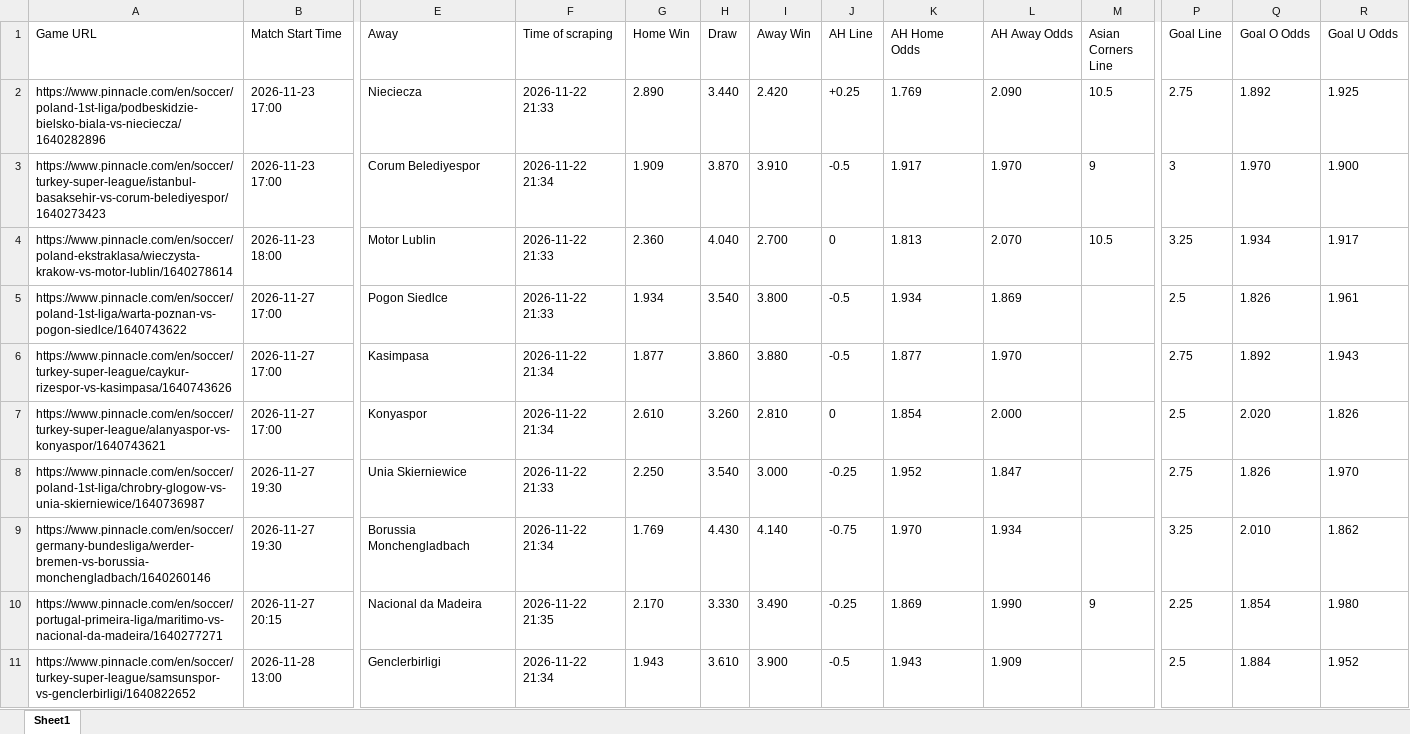
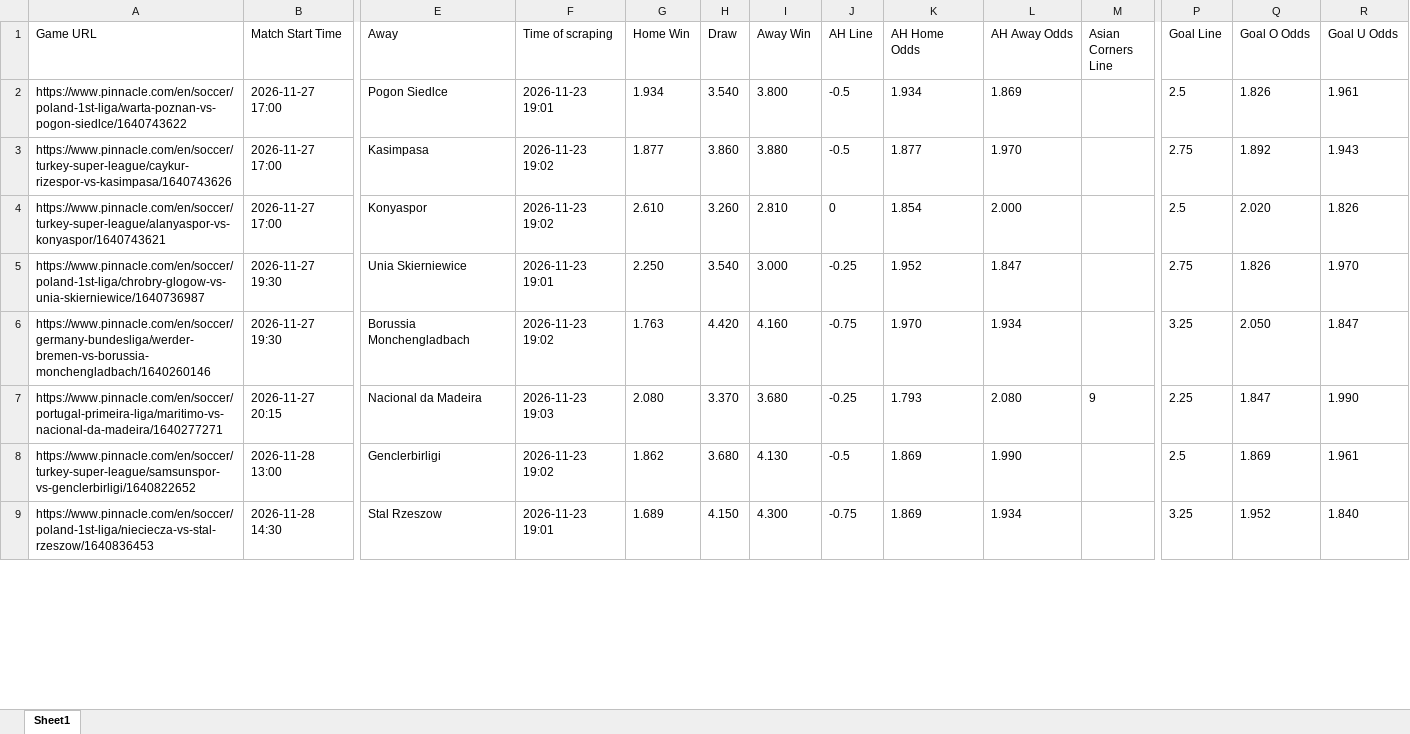
Before and after one commit to super-luke-chambers/pin_scraper, an Excel workbook: outputs/pinnacle_odds_data.xlsx, sheet Sheet1, drawn as a sheet; only a part is shown, gaps mark what is left out; values as stored, in another font and other column widths than the file's, no borders; removed rows and columns are numbered as before the commit, all else as after; rows hold the shown columns only; the diff covers the shown part only; the diff names each change by its address in the sheet, - before the commit and + after, or states it on an @@ line.

```diff
--- a/outputs/pinnacle_odds_data.xlsx (sheet Sheet1)
+++ b/outputs/pinnacle_odds_data.xlsx (sheet Sheet1)
-row 2: https://www.pinnacle.com/en/soccer/poland-1st-liga/podbeskidzie-bielsko-biala-vs-nieciecza/1640282896 | 2026-11-23 17:00 | Nieciecza | 2026-11-22 21:33 | 2.890 | 3.440 | 2.420 | +0.25 | 1.769 | 2.090 | 10.5 | 2.75 | 1.892 | 1.925
-row 3: https://www.pinnacle.com/en/soccer/turkey-super-league/istanbul-basaksehir-vs-corum-belediyespor/1640273423 | 2026-11-23 17:00 | Corum Belediyespor | 2026-11-22 21:34 | 1.909 | 3.870 | 3.910 | -0.5 | 1.917 | 1.970 | 9 | 3 | 1.970 | 1.900
-row 4: https://www.pinnacle.com/en/soccer/poland-ekstraklasa/wieczysta-krakow-vs-motor-lublin/1640278614 | 2026-11-23 18:00 | Motor Lublin | 2026-11-22 21:33 | 2.360 | 4.040 | 2.700 | 0 | 1.813 | 2.070 | 10.5 | 3.25 | 1.934 | 1.917
-F2 (Time of scraping): 2026-11-22 21:33
+F2 (Time of scraping): 2026-11-23 19:01
-F3:F4 (Time of scraping): 2026-11-22 21:34
+F3:F4 (Time of scraping): 2026-11-23 19:02
-F5 (Time of scraping): 2026-11-22 21:33
+F5 (Time of scraping): 2026-11-23 19:01
-F6 (Time of scraping): 2026-11-22 21:34
+F6 (Time of scraping): 2026-11-23 19:02
-G6 (Home Win): 1.769
+G6 (Home Win): 1.763
-H6 (Draw): 4.430
+H6 (Draw): 4.420
-I6 (Away Win): 4.140
+I6 (Away Win): 4.160
-Q6 (Goal O Odds): 2.010
+Q6 (Goal O Odds): 2.050
-R6 (Goal U Odds): 1.862
+R6 (Goal U Odds): 1.847
-F7 (Time of scraping): 2026-11-22 21:35
+F7 (Time of scraping): 2026-11-23 19:03
-G7 (Home Win): 2.170
+G7 (Home Win): 2.080
-H7 (Draw): 3.330
+H7 (Draw): 3.370
-I7 (Away Win): 3.490
+I7 (Away Win): 3.680
-K7 (AH Home Odds): 1.869
+K7 (AH Home Odds): 1.793
-L7 (AH Away Odds): 1.990
+L7 (AH Away Odds): 2.080
-Q7 (Goal O Odds): 1.854
+Q7 (Goal O Odds): 1.847
-R7 (Goal U Odds): 1.980
+R7 (Goal U Odds): 1.990
-F8 (Time of scraping): 2026-11-22 21:34
+F8 (Time of scraping): 2026-11-23 19:02
-G8 (Home Win): 1.943
+G8 (Home Win): 1.862
-H8 (Draw): 3.610
+H8 (Draw): 3.680
-I8 (Away Win): 3.900
+I8 (Away Win): 4.130
-K8 (AH Home Odds): 1.943
+K8 (AH Home Odds): 1.869
-L8 (AH Away Odds): 1.909
+L8 (AH Away Odds): 1.990
-Q8 (Goal O Odds): 1.884
+Q8 (Goal O Odds): 1.869
-R8 (Goal U Odds): 1.952
+R8 (Goal U Odds): 1.961
+row 9: https://www.pinnacle.com/en/soccer/poland-1st-liga/nieciecza-vs-stal-rzeszow/1640836453 | 2026-11-28 14:30 | Stal Rzeszow | 2026-11-23 19:01 | 1.689 | 4.150 | 4.300 | -0.75 | 1.869 | 1.934 |  | 3.25 | 1.952 | 1.840
```
Also changed, not shown: 8 added rows, 3 removed rows and 86 edited cells elsewhere in this sheet, outputs/pinnacle_corners_historical.xlsx, 2 other files.
